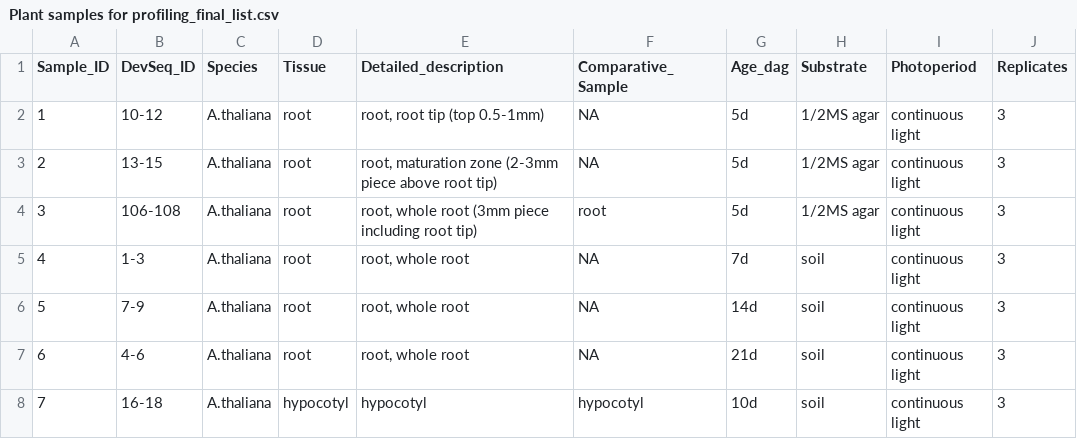
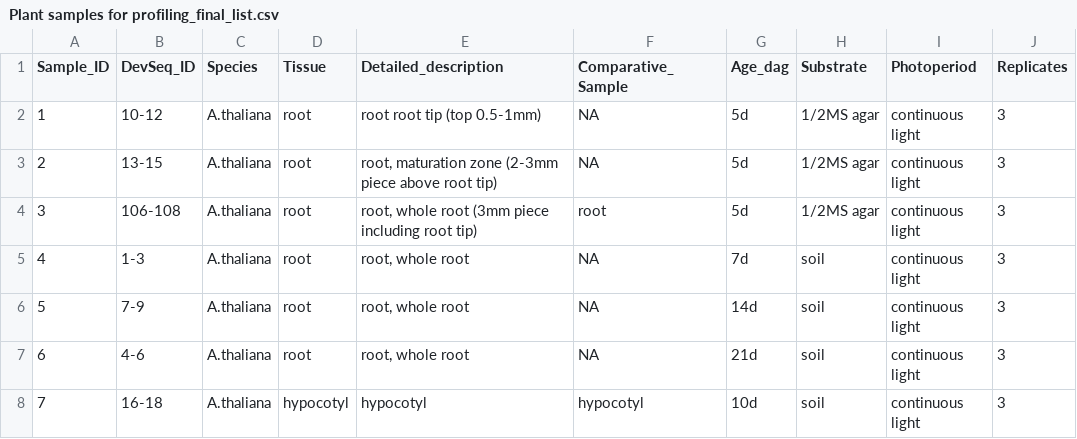
Before and after one commit to schustischuster/evoGE, a CSV file: exprGenes/data/Mapping_statistics/Plant samples for profiling_final_list.csv, drawn as a sheet; only a part is shown; the diff names each change by its address in the sheet, - before the commit and + after, or states it on an @@ line.

Commit message:
Update Plant samples for profiling_final_list.csv

```diff
--- a/exprGenes/data/Mapping_statistics/Plant samples for profiling_final_list.csv
+++ b/exprGenes/data/Mapping_statistics/Plant samples for profiling_final_list.csv
-E2 (Detailed_description): root, root tip (top 0.5-1mm)
+E2 (Detailed_description): root root tip (top 0.5-1mm)
```
